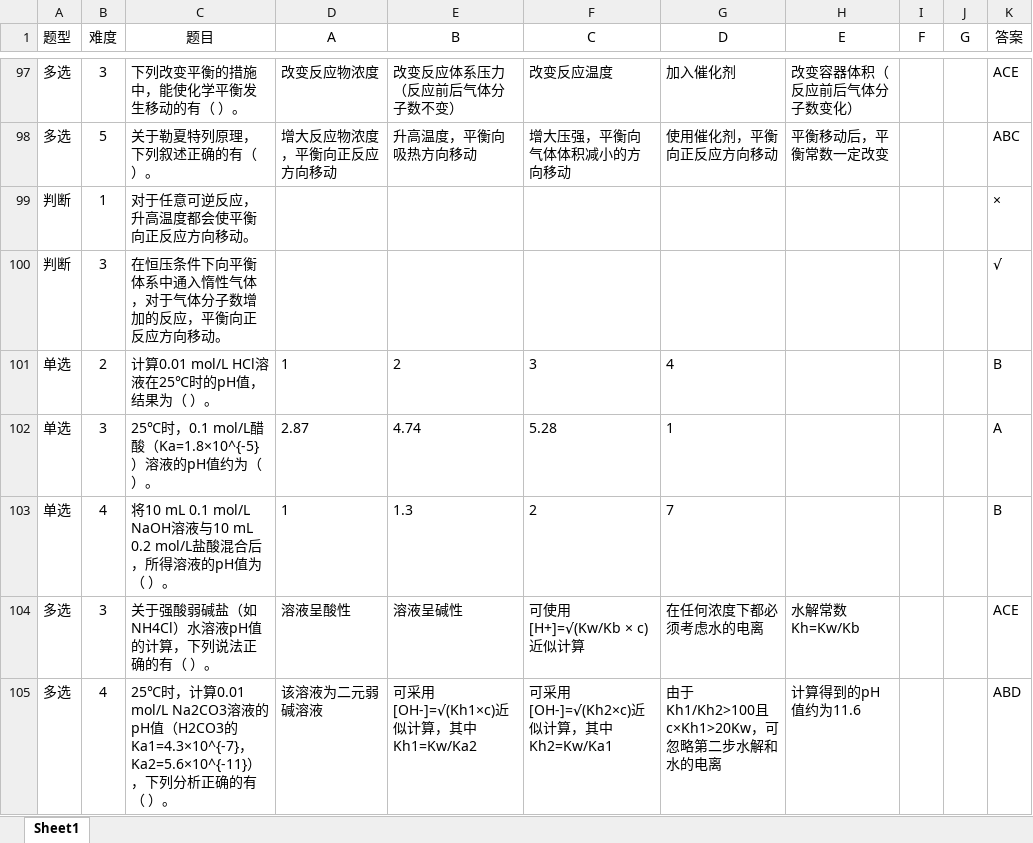
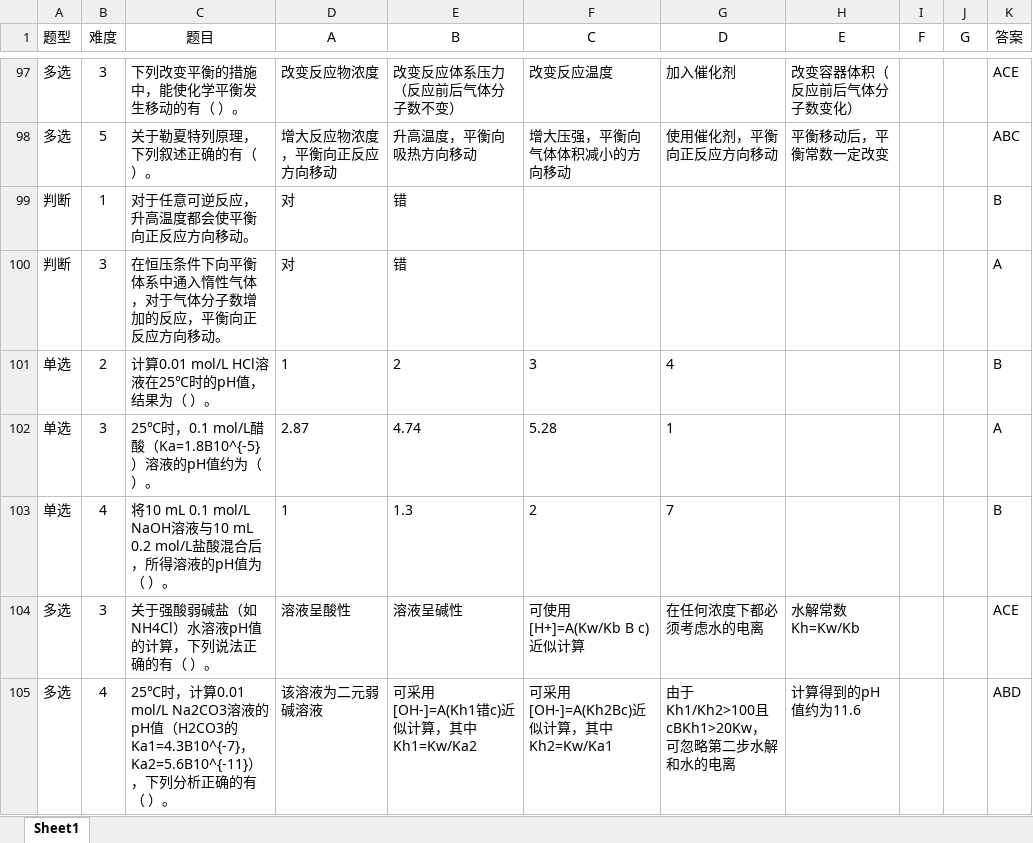
Before and after one commit to aw520-m/huagong, an Excel workbook: 化学检验员理论复习资料20260918修订（505道）.xlsx, sheet Sheet1, drawn as a sheet; only a part is shown, gaps mark what is left out; values as stored, in another font and other column widths than the file's, no borders; table styles not drawn; the diff covers the shown part only; the diff names each change by its address in the sheet, - before the commit and + after, or states it on an @@ line.

Commit message:
Add files via upload

```diff
--- a/化学检验员理论复习资料20260918修订（505道）.xlsx (sheet Sheet1)
+++ b/化学检验员理论复习资料20260918修订（505道）.xlsx (sheet Sheet1)
-D99:D100 (A): (empty)
+D99:D100 (A): 对
-E99:E100 (B): (empty)
+E99:E100 (B): 错
-K99 (答案): ×
+K99 (答案): B
-K100 (答案): √
+K100 (答案): A
-C102 (题目): 25℃时，0.1 mol/L醋酸（Ka=1.8×10^{-5}）溶液的pH值约为（ ）。
+C102 (题目): 25℃时，0.1 mol/L醋酸（Ka=1.8B10^{-5}）溶液的pH值约为（ ）。
-F104 (C): 可使用[H+]=√(Kw/Kb × c)近似计算
+F104 (C): 可使用[H+]=A(Kw/Kb B c)近似计算
-C105 (题目): …H2CO3的Ka1=4.3×10^{-7}，Ka2=5.6×10^{-11}），…
+C105 (题目): …H2CO3的Ka1=4.3B10^{-7}，Ka2=5.6B10^{-11}），…
-E105 (B): 可采用[OH-]=√(Kh1×c)近似计算，其中Kh1=Kw/Ka2
+E105 (B): 可采用[OH-]=A(Kh1错c)近似计算，其中Kh1=Kw/Ka2
-F105 (C): 可采用[OH-]=√(Kh2×c)近似计算，其中Kh2=Kw/Ka1
+F105 (C): 可采用[OH-]=A(Kh2Bc)近似计算，其中Kh2=Kw/Ka1
-G105 (D): 由于Kh1/Kh2>100且c×Kh1>20Kw，可忽略第二步水解和水的电离
+G105 (D): 由于Kh1/Kh2>100且cBKh1>20Kw，可忽略第二步水解和水的电离
```
Also changed, not shown: 2 added rows, 2 removed rows, 387 edited cells and cell formats elsewhere in this sheet.
